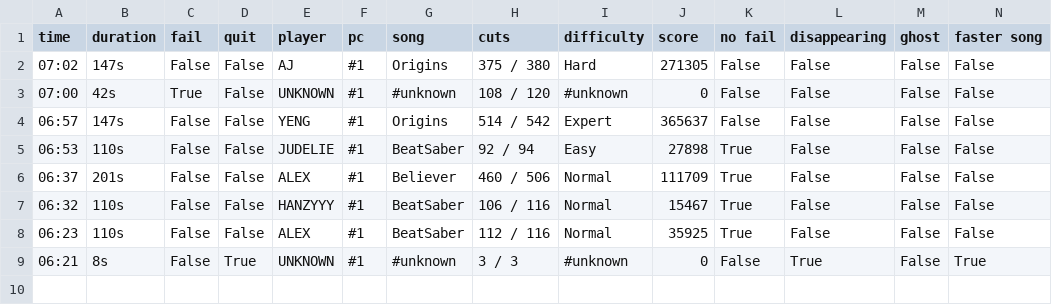
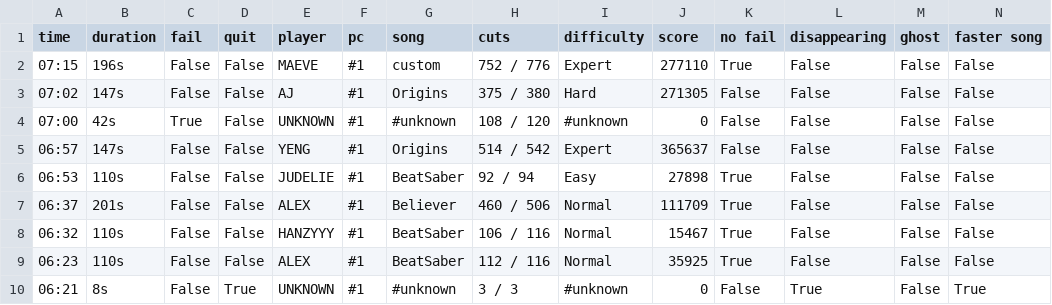
Before and after one commit to budidino/multiverse, a CSV file: latest.csv, drawn as a sheet.

```diff
--- a/latest.csv
+++ b/latest.csv
@@ -1,2 +1,3 @@
 time, duration, fail, quit, player, pc, song, cuts, difficulty, score, no fail, disappearing, ghost, faster song
+07:15, 196s, False, False, MAEVE, #1, custom, 752 / 776, Expert, 277110, True, False, False, False
 07:02, 147s, False, False, AJ, #1, Origins, 375 / 380, Hard, 271305, False, False, False, False
```
Also changed, not shown: 2 other files.
